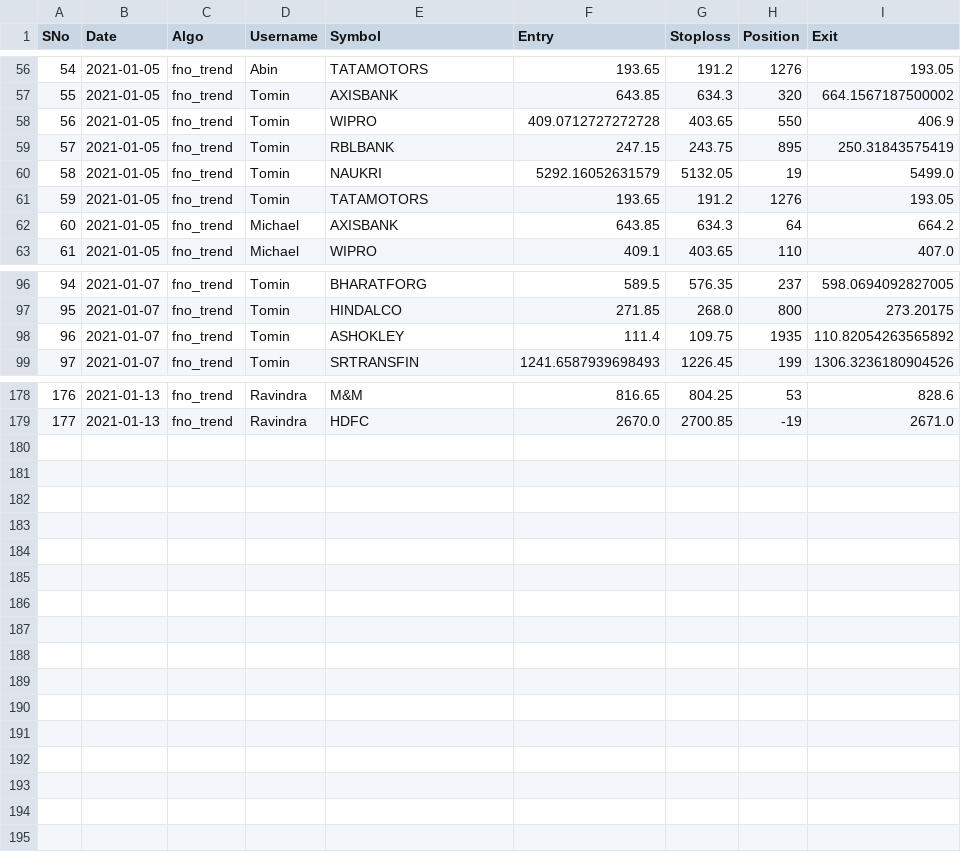
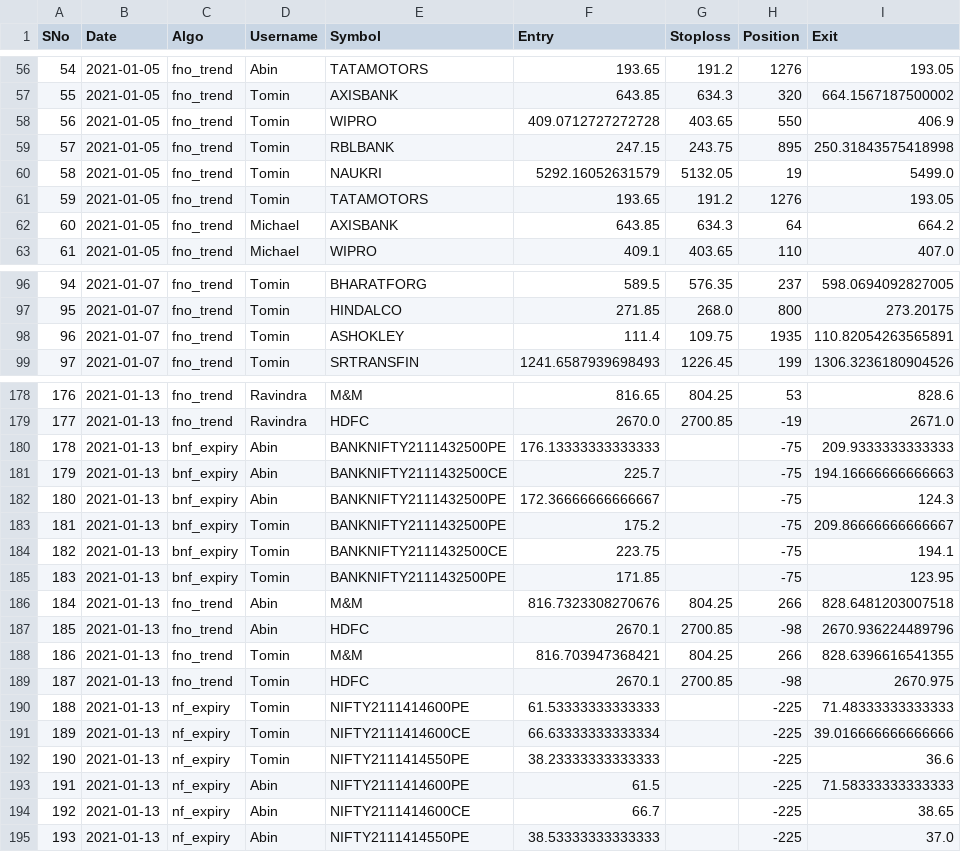
Before and after one commit to abinthomasonline/journal-dump, a CSV file: journal.csv, drawn as a sheet; only a part is shown, gaps mark what is left out; the diff covers the shown part only.

Commit message:
2021-01-13

```diff
--- a/journal.csv
+++ b/journal.csv
@@ -58,3 +58,3 @@ SNo,Date,Algo,Username,Symbol,Entry,Stoploss,Position,Exit
 56,2021-01-05,fno_trend,Tomin,WIPRO,409.0712727272728,403.65,550,406.9
-57,2021-01-05,fno_trend,Tomin,RBLBANK,247.15,243.75,895,250.31843575419
+57,2021-01-05,fno_trend,Tomin,RBLBANK,247.15,243.75,895,250.31843575418998
 58,2021-01-05,fno_trend,Tomin,NAUKRI,5292.16052631579,5132.05,19,5499.0
@@ -97,3 +97,3 @@ SNo,Date,Algo,Username,Symbol,Entry,Stoploss,Position,Exit
 95,2021-01-07,fno_trend,Tomin,HINDALCO,271.85,268.0,800,273.20175
-96,2021-01-07,fno_trend,Tomin,ASHOKLEY,111.4,109.75,1935,110.82054263565892
+96,2021-01-07,fno_trend,Tomin,ASHOKLEY,111.4,109.75,1935,110.82054263565891
 97,2021-01-07,fno_trend,Tomin,SRTRANSFIN,1241.6587939698493,1226.45,199,1306.3236180904526
@@ -179 +179,17 @@ SNo,Date,Algo,Username,Symbol,Entry,Stoploss,Position,Exit
 177,2021-01-13,fno_trend,Ravindra,HDFC,2670.0,2700.85,-19,2671.0
+178,2021-01-13,bnf_expiry,Abin,BANKNIFTY2111432500PE,176.13333333333333,,-75,209.9333333333333
+179,2021-01-13,bnf_expiry,Abin,BANKNIFTY2111432500CE,225.7,,-75,194.16666666666663
+180,2021-01-13,bnf_expiry,Abin,BANKNIFTY2111432500PE,172.36666666666667,,-75,124.3
+181,2021-01-13,bnf_expiry,Tomin,BANKNIFTY2111432500PE,175.2,,-75,209.86666666666667
+182,2021-01-13,bnf_expiry,Tomin,BANKNIFTY2111432500CE,223.75,,-75,194.1
+183,2021-01-13,bnf_expiry,Tomin,BANKNIFTY2111432500PE,171.85,,-75,123.95
+184,2021-01-13,fno_trend,Abin,M&M,816.7323308270676,804.25,266,828.6481203007518
+185,2021-01-13,fno_trend,Abin,HDFC,2670.1,2700.85,-98,2670.936224489796
+186,2021-01-13,fno_trend,Tomin,M&M,816.703947368421,804.25,266,828.6396616541355
+187,2021-01-13,fno_trend,Tomin,HDFC,2670.1,2700.85,-98,2670.975
+188,2021-01-13,nf_expiry,Tomin,NIFTY2111414600PE,61.53333333333333,,-225,71.48333333333333
+189,2021-01-13,nf_expiry,Tomin,NIFTY2111414600CE,66.63333333333334,,-225,39.016666666666666
+190,2021-01-13,nf_expiry,Tomin,NIFTY2111414550PE,38.23333333333333,,-225,36.6
+191,2021-01-13,nf_expiry,Abin,NIFTY2111414600PE,61.5,,-225,71.58333333333333
+192,2021-01-13,nf_expiry,Abin,NIFTY2111414600CE,66.7,,-225,38.65
+193,2021-01-13,nf_expiry,Abin,NIFTY2111414550PE,38.53333333333333,,-225,37.0
```
Also changed, not shown: 3 edited cells elsewhere in this file.
